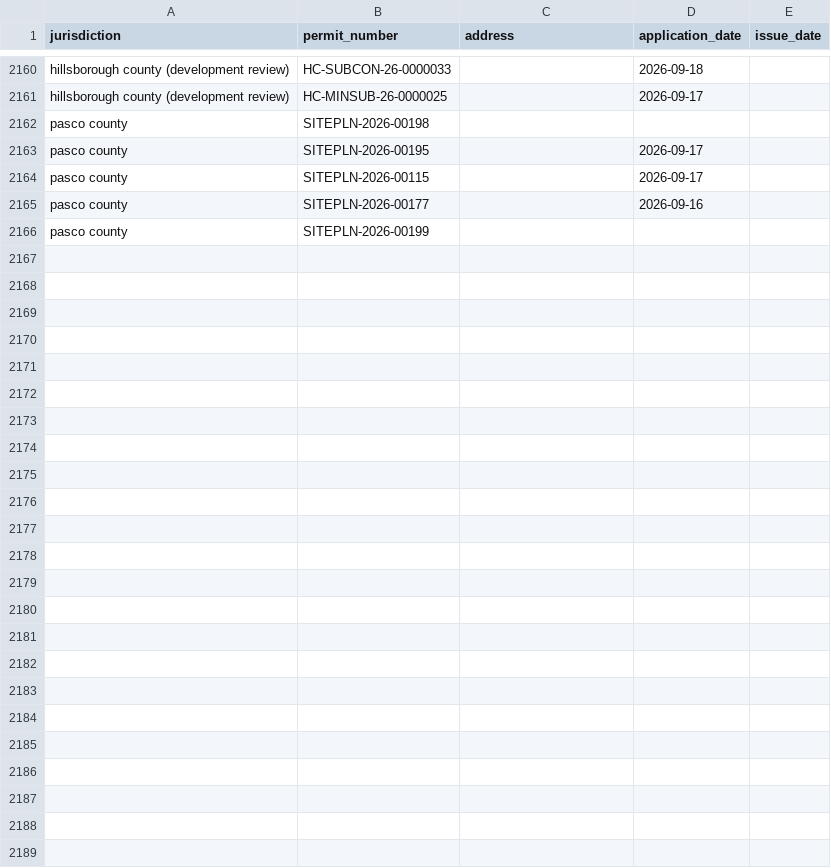
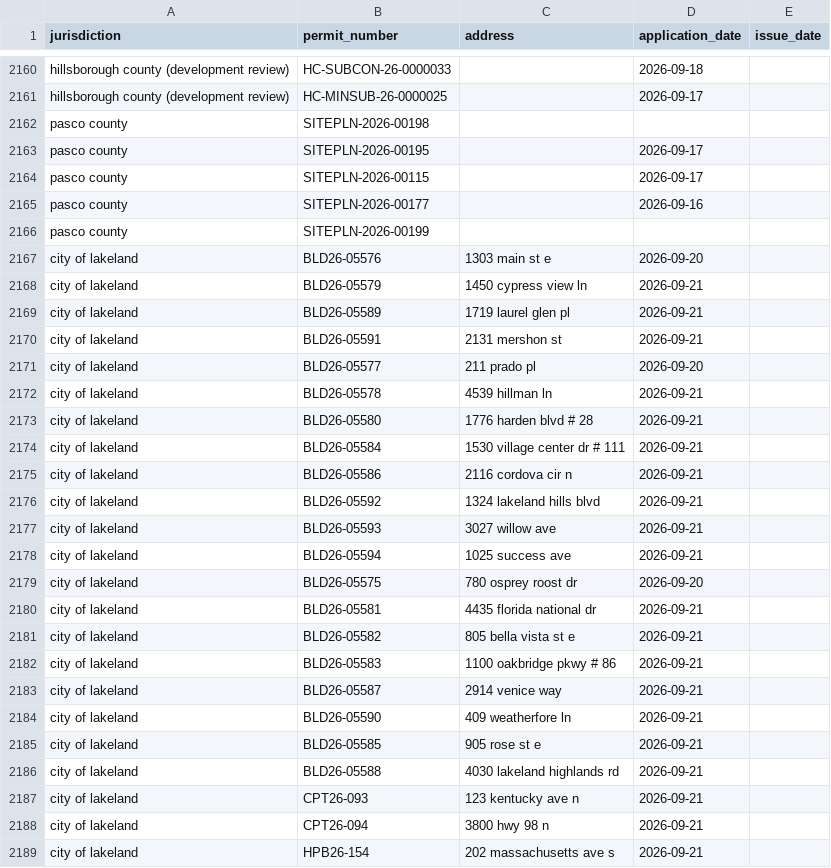
Before and after one commit to Solcatcher/Permit-Lead, a CSV file: data/dedup_index.csv, drawn as a sheet; only a part is shown, gaps mark what is left out; the diff names each change by its address in the sheet, - before the commit and + after, or states it on an @@ line.

```diff
--- a/data/dedup_index.csv
+++ b/data/dedup_index.csv
+row 2167: city of lakeland | BLD26-05576 | 1303 main st e | 2026-09-20
+row 2168: city of lakeland | BLD26-05579 | 1450 cypress view ln | 2026-09-21
+row 2169: city of lakeland | BLD26-05589 | 1719 laurel glen pl | 2026-09-21
+row 2170: city of lakeland | BLD26-05591 | 2131 mershon st | 2026-09-21
+row 2171: city of lakeland | BLD26-05577 | 211 prado pl | 2026-09-20
+row 2172: city of lakeland | BLD26-05578 | 4539 hillman ln | 2026-09-21
+row 2173: city of lakeland | BLD26-05580 | 1776 harden blvd # 28 | 2026-09-21
+row 2174: city of lakeland | BLD26-05584 | 1530 village center dr # 111 | 2026-09-21
+row 2175: city of lakeland | BLD26-05586 | 2116 cordova cir n | 2026-09-21
+row 2176: city of lakeland | BLD26-05592 | 1324 lakeland hills blvd | 2026-09-21
+row 2177: city of lakeland | BLD26-05593 | 3027 willow ave | 2026-09-21
+row 2178: city of lakeland | BLD26-05594 | 1025 success ave | 2026-09-21
+row 2179: city of lakeland | BLD26-05575 | 780 osprey roost dr | 2026-09-20
+row 2180: city of lakeland | BLD26-05581 | 4435 florida national dr | 2026-09-21
+row 2181: city of lakeland | BLD26-05582 | 805 bella vista st e | 2026-09-21
+row 2182: city of lakeland | BLD26-05583 | 1100 oakbridge pkwy # 86 | 2026-09-21
+row 2183: city of lakeland | BLD26-05587 | 2914 venice way | 2026-09-21
+row 2184: city of lakeland | BLD26-05590 | 409 weatherfore ln | 2026-09-21
+row 2185: city of lakeland | BLD26-05585 | 905 rose st e | 2026-09-21
+row 2186: city of lakeland | BLD26-05588 | 4030 lakeland highlands rd | 2026-09-21
+row 2187: city of lakeland | CPT26-093 | 123 kentucky ave n | 2026-09-21
+row 2188: city of lakeland | CPT26-094 | 3800 hwy 98 n | 2026-09-21
+row 2189: city of lakeland | HPB26-154 | 202 massachusetts ave s | 2026-09-21
```
Also changed, not shown: 3 other files.
